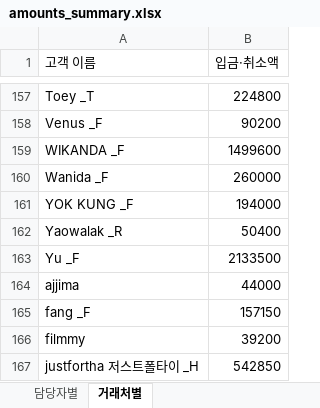
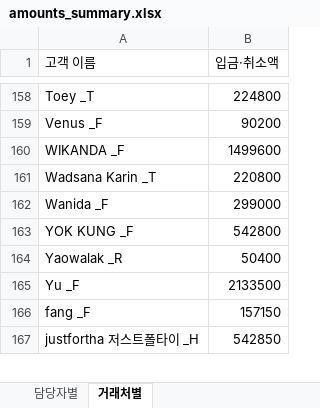
Before and after one commit to joosun7227/joosun, an Excel workbook: dalrat/달랏마트 코드/정산 관련 코드/4월/amounts_summary.xlsx, sheet 거래처별, drawn as a sheet; only a part is shown, gaps mark what is left out; values as stored, in another font and other column widths than the file's, no cell formats; removed rows and columns are numbered as before the commit, all else as after; the diff covers the shown part only; the diff names each change by its address in the sheet, - before the commit and + after, or states it on an @@ line.

```diff
--- a/dalrat/달랏마트 코드/정산 관련 코드/4월/amounts_summary.xlsx (sheet 거래처별)
+++ b/dalrat/달랏마트 코드/정산 관련 코드/4월/amounts_summary.xlsx (sheet 거래처별)
+row 161: Wadsana Karin _T | 220800
-B162 (입금·취소액): 260000
+B162 (입금·취소액): 299000
-B163 (입금·취소액): 194000
+B163 (입금·취소액): 542800
-row 164: ajjima | 44000
-row 166: filmmy | 39200
```
Also changed, not shown: 6 added rows, 12 removed rows and 38 edited cells elsewhere in this sheet, sheet 담당자별, cell formats, charts or pictures, 17 other files.
